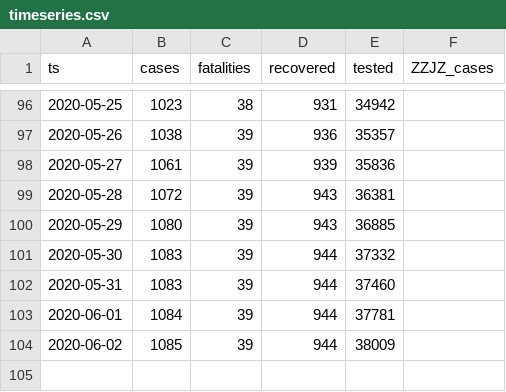
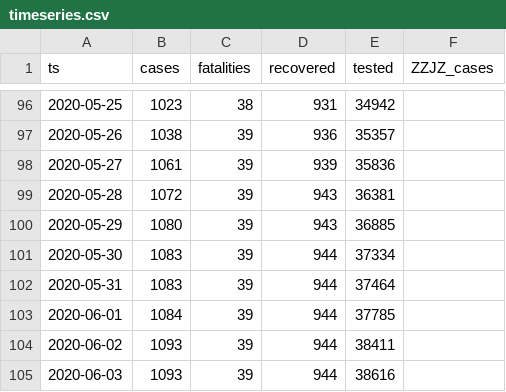
Before and after one commit to aleksandar-jovicic/COVID19-FBiH, a CSV file: timeseries.csv, drawn as a sheet; only a part is shown, gaps mark what is left out.

Commit message:
Latest situation [2020-06-03]

```diff
--- a/timeseries.csv
+++ b/timeseries.csv
@@ -100,5 +100,6 @@ ts,cases,fatalities,recovered,tested,ZZJZ_cases
 2020-05-29,1080,39,943,36885,
-2020-05-30,1083,39,944,37332,
-2020-05-31,1083,39,944,37460,
-2020-06-01,1084,39,944,37781,
-2020-06-02,1085,39,944,38009,
+2020-05-30,1083,39,944,37334,
+2020-05-31,1083,39,944,37464,
+2020-06-01,1084,39,944,37785,
+2020-06-02,1093,39,944,38411,
+2020-06-03,1093,39,944,38616,
```
